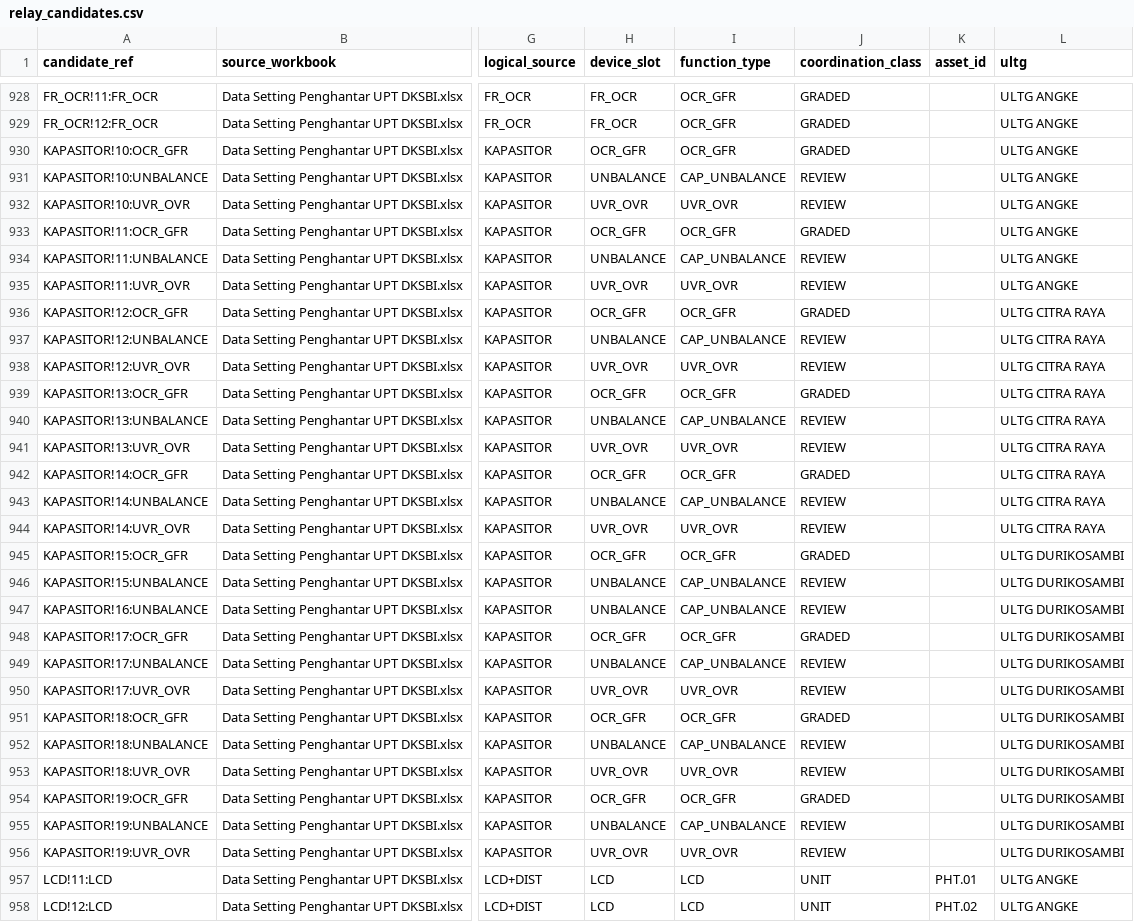
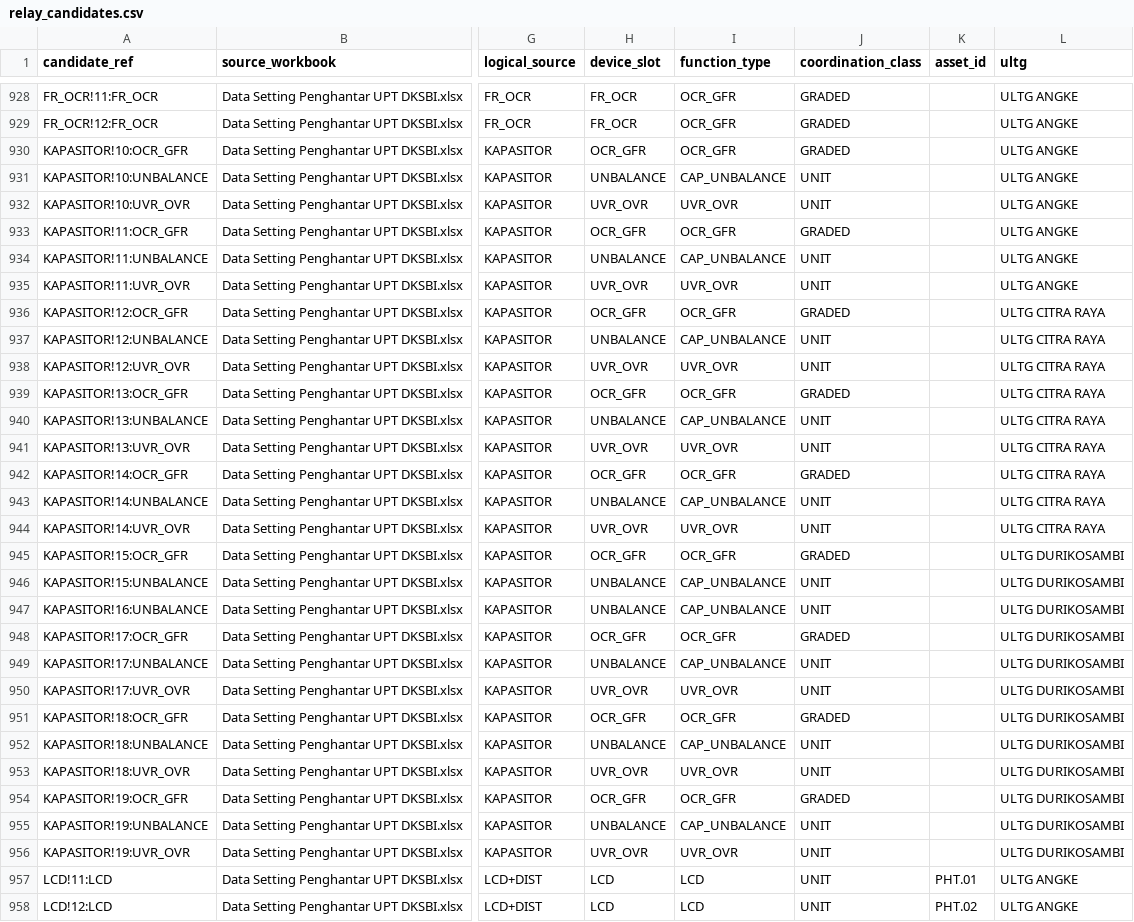
Before and after one commit to hafizna/PLMS, a CSV file: v2b_out/relay_candidates.csv, drawn as a sheet; only a part is shown, gaps mark what is left out; the diff names each change by its address in the sheet, - before the commit and + after, or states it on an @@ line.

```diff
--- a/v2b_out/relay_candidates.csv
+++ b/v2b_out/relay_candidates.csv
-J931:J932 (coordination_class): REVIEW
+J931:J932 (coordination_class): UNIT
-J934:J935 (coordination_class): REVIEW
+J934:J935 (coordination_class): UNIT
-J937:J938 (coordination_class): REVIEW
+J937:J938 (coordination_class): UNIT
-J940:J941 (coordination_class): REVIEW
+J940:J941 (coordination_class): UNIT
-J943:J944 (coordination_class): REVIEW
+J943:J944 (coordination_class): UNIT
-J946:J947 (coordination_class): REVIEW
+J946:J947 (coordination_class): UNIT
-J949:J950 (coordination_class): REVIEW
+J949:J950 (coordination_class): UNIT
-J952:J953 (coordination_class): REVIEW
+J952:J953 (coordination_class): UNIT
-J955:J956 (coordination_class): REVIEW
+J955:J956 (coordination_class): UNIT
```
Also changed, not shown: v2b_out/review_queue.csv, 3 other files.
